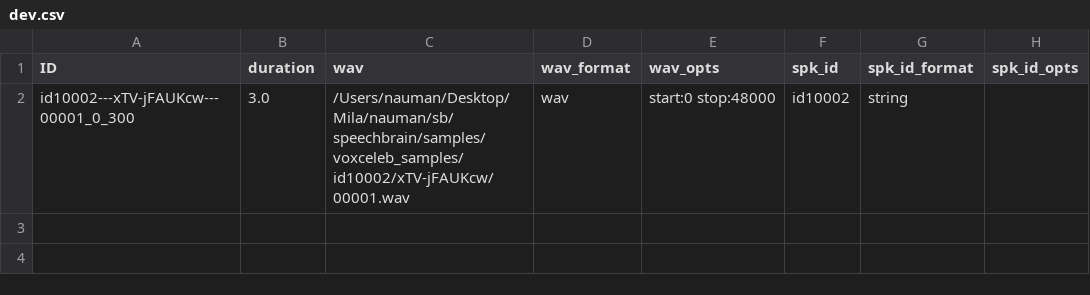
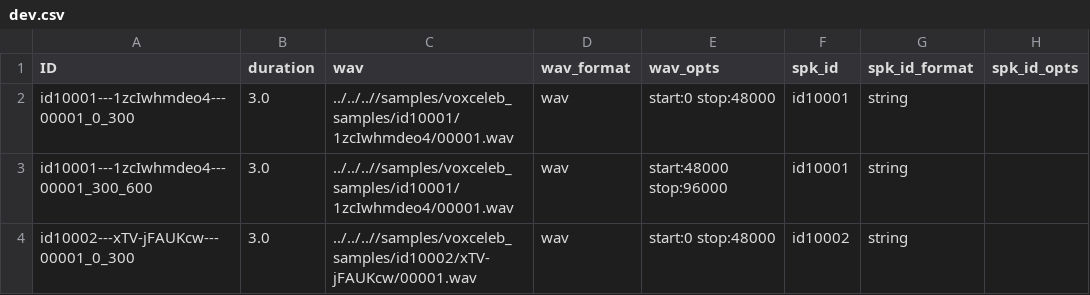
Before and after one commit to speechbrain/speechbrain, a CSV file: samples/voxceleb_samples/dev.csv, drawn as a sheet.

```diff
--- a/samples/voxceleb_samples/dev.csv
+++ b/samples/voxceleb_samples/dev.csv
@@ -1,2 +1,4 @@
 ID,duration,wav,wav_format,wav_opts,spk_id,spk_id_format,spk_id_opts
-id10002---xTV-jFAUKcw---00001_0_300,3.0,/Users/nauman/Desktop/Mila/nauman/sb/speechbrain/samples/voxceleb_samples/id10002/xTV-jFAUKcw/00001.wav,wav,start:0 stop:48000,id10002,string,
+id10001---1zcIwhmdeo4---00001_0_300,3.0,../../..//samples/voxceleb_samples/id10001/1zcIwhmdeo4/00001.wav,wav,start:0 stop:48000,id10001,string,
+id10001---1zcIwhmdeo4---00001_300_600,3.0,../../..//samples/voxceleb_samples/id10001/1zcIwhmdeo4/00001.wav,wav,start:48000 stop:96000,id10001,string,
+id10002---xTV-jFAUKcw---00001_0_300,3.0,../../..//samples/voxceleb_samples/id10002/xTV-jFAUKcw/00001.wav,wav,start:0 stop:48000,id10002,string,
```
Also changed, not shown: samples/voxceleb_samples/train.csv, 6 other files.
